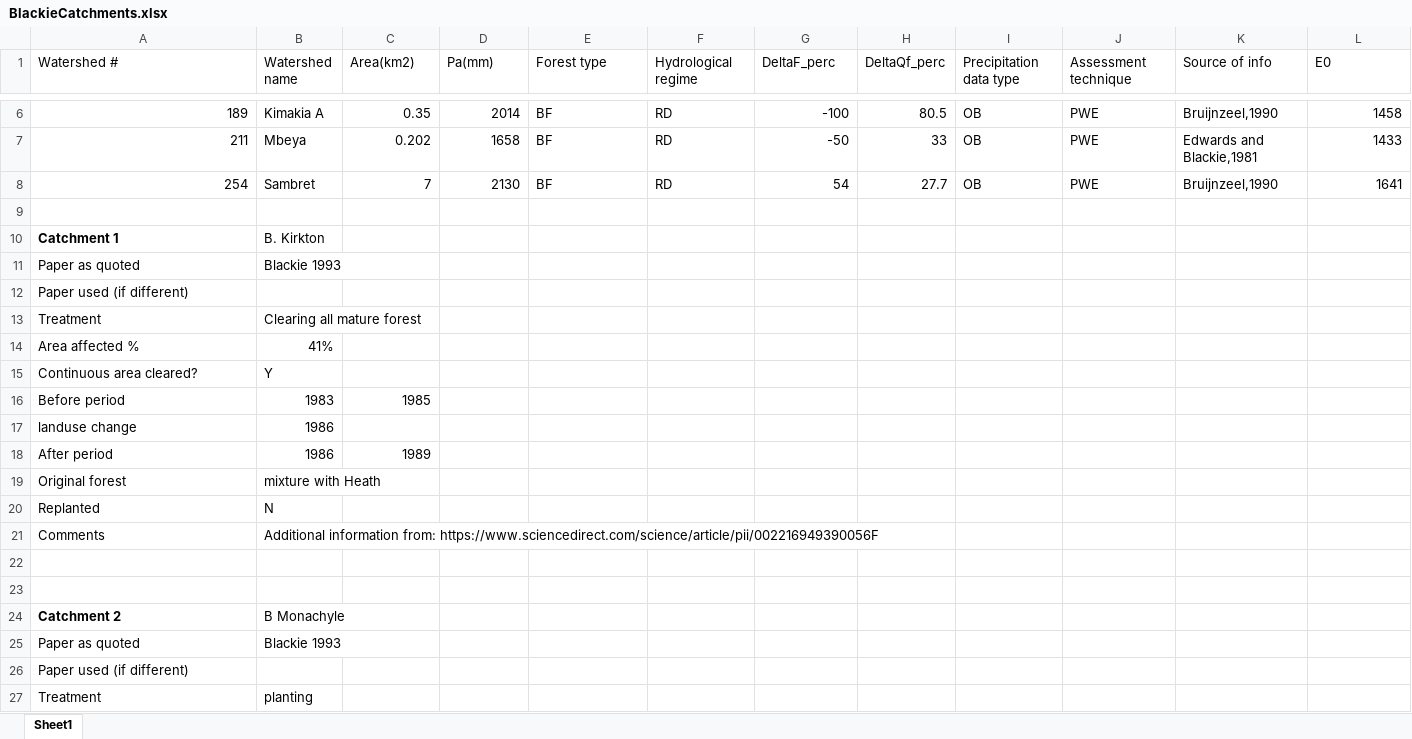
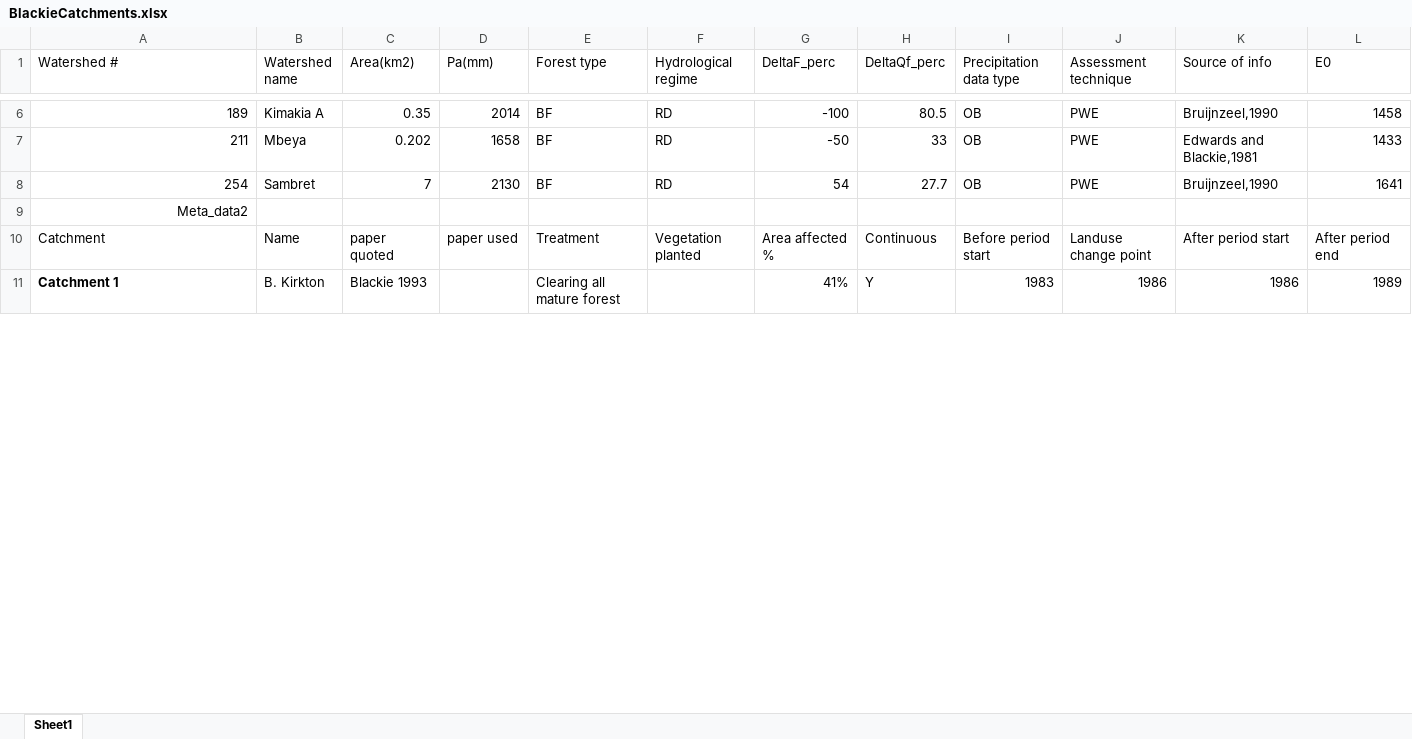
Before and after one commit to WillemVervoort/Forest_and_water, an Excel workbook: data/PaperData/BlackieCatchments.xlsx, sheet Sheet1, drawn as a sheet; only a part is shown, gaps mark what is left out; values as stored, in another font and other column widths than the file's, no borders; removed rows and columns are numbered as before the commit, all else as after; rows hold the shown columns only; the diff covers the shown part only; the diff names each change by its address in the sheet, - before the commit and + after, or states it on an @@ line.

Commit message:
adding zhou et al data

```diff
--- a/data/PaperData/BlackieCatchments.xlsx (sheet Sheet1)
+++ b/data/PaperData/BlackieCatchments.xlsx (sheet Sheet1)
-row 9: (empty)
-row 10: Catchment 1 | B. Kirkton
-row 11: Paper as quoted | Blackie 1993
-A9 (Watershed #): Paper used (if different)
+A9 (Watershed #): Meta_data2
-A9 alignment: left
+A9 alignment: right
-row 13: Treatment | Clearing all mature forest
-row 14: Area affected % | 41%
-row 15: Continuous area cleared? | Y
-row 16: Before period | 1983 | 1985
-row 17: landuse change | 1986
-row 18: After period | 1986 | 1989
-row 19: Original forest | mixture with Heath
-row 20: Replanted | N
-row 21: Comments | Additional information from: https://www.sciencedirect.com/science/article/pii/002216949390056F
-row 10: (empty)
+row 10: Catchment | Name | paper quoted | paper used | Treatment | Vegetation planted | Area affected % | Continuous | Before period start | Landuse change point | After period start | After period end
-row 11: (empty)
+row 11: Catchment 1 | B. Kirkton | Blackie 1993 |  | Clearing all mature forest |  | 41% | Y | 1983 | 1986 | 1986 | 1989
-row 24: Catchment 2 | B Monachyle
-row 25: Paper as quoted | Blackie 1993
-row 26: Paper used (if different)
-row 27: Treatment | planting
```
Also changed, not shown: 64 removed rows and 74 edited cells elsewhere in this sheet, 45 other files.
